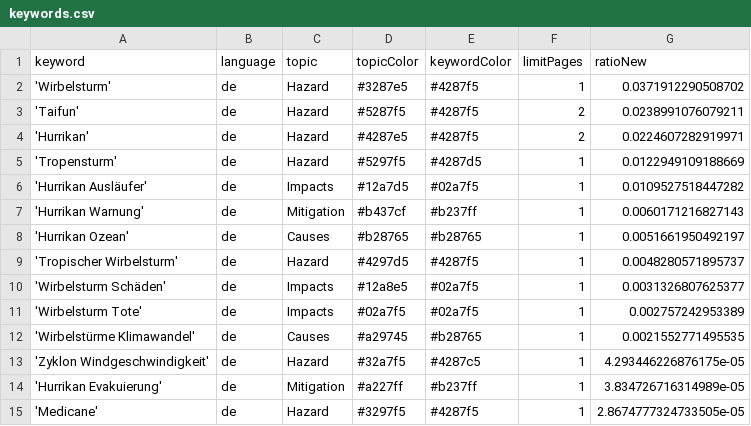
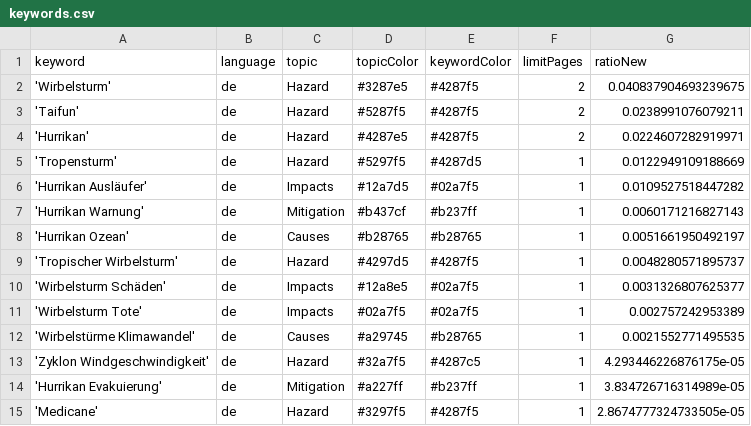
Before and after one commit to liese97-news/HurricaneIsComing, a CSV file: keywords.csv, drawn as a sheet.

Commit message:
Commit from GitHub Actions (harvest:0.0)

```diff
--- a/keywords.csv
+++ b/keywords.csv
@@ -1,3 +1,3 @@
 keyword,language,topic,topicColor,keywordColor,limitPages,ratioNew
-'Wirbelsturm',de,Hazard,#3287e5,#4287f5,1,0.0371912290508702
+'Wirbelsturm',de,Hazard,#3287e5,#4287f5,2,0.040837904693239675
 'Taifun',de,Hazard,#5287f5,#4287f5,2,0.0238991076079211
```
